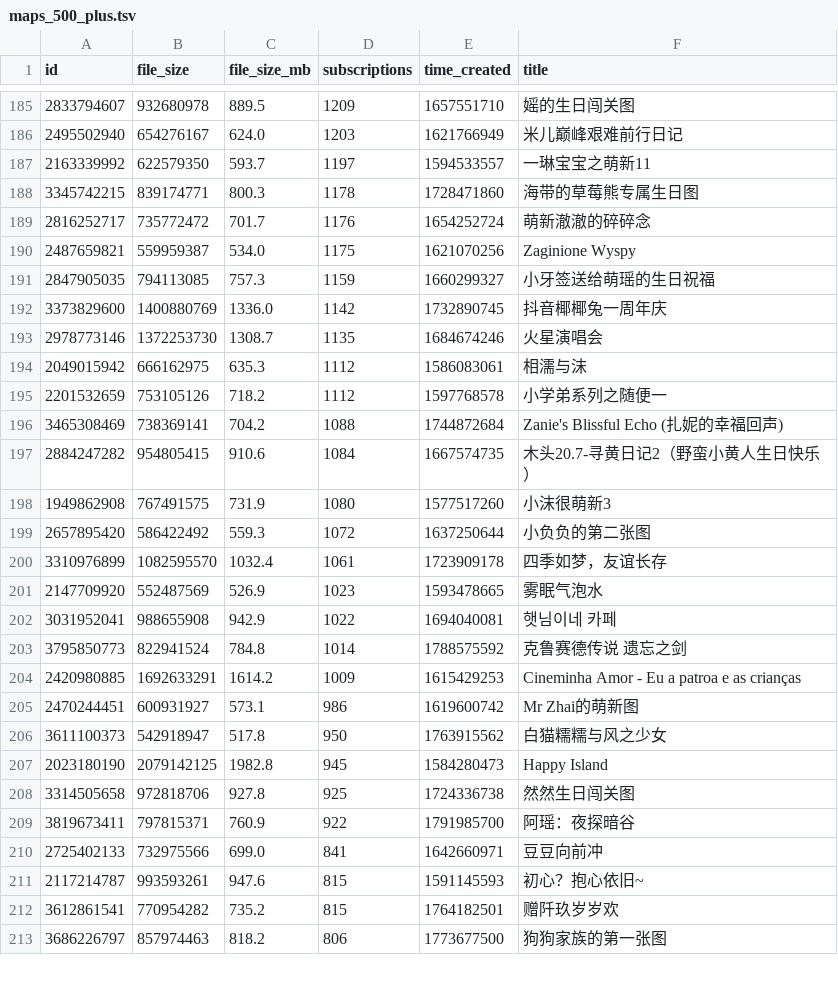
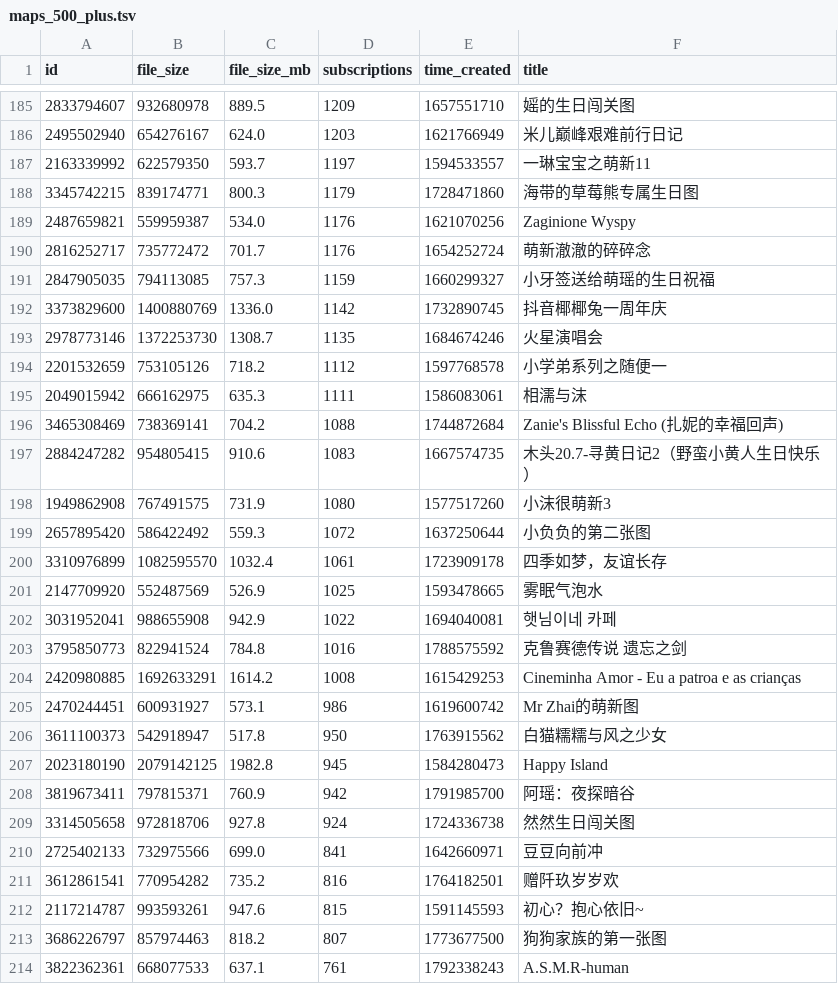
Before and after one commit to kang-png/YxModDll-Static, a TSV file: WorkshopMaps/maps_500_plus.tsv, drawn as a sheet; only a part is shown, gaps mark what is left out; the diff covers the shown part only.

```diff
--- a/WorkshopMaps/maps_500_plus.tsv
+++ b/WorkshopMaps/maps_500_plus.tsv
@@ -187,5 +187,5 @@ id	file_size	file_size_mb	subscriptions	time_created	title
 2163339992	622579350	593.7	1197	1594533557	一琳宝宝之萌新11
-3345742215	839174771	800.3	1178	1728471860	海带的草莓熊专属生日图
+3345742215	839174771	800.3	1179	1728471860	海带的草莓熊专属生日图
+2487659821	559959387	534.0	1176	1621070256	Zaginione Wyspy
 2816252717	735772472	701.7	1176	1654252724	萌新澈澈的碎碎念
-2487659821	559959387	534.0	1175	1621070256	Zaginione Wyspy
 2847905035	794113085	757.3	1159	1660299327	小牙签送给萌瑶的生日祝福
@@ -193,6 +193,6 @@ id	file_size	file_size_mb	subscriptions	time_created	title
 2978773146	1372253730	1308.7	1135	1684674246	火星演唱会
-2049015942	666162975	635.3	1112	1586083061	相濡与沫
 2201532659	753105126	718.2	1112	1597768578	小学弟系列之随便一
+2049015942	666162975	635.3	1111	1586083061	相濡与沫
 3465308469	738369141	704.2	1088	1744872684	Zanie's Blissful Echo (扎妮的幸福回声)
-2884247282	954805415	910.6	1084	1667574735	木头20.7-寻黄日记2（野蛮小黄人生日快乐）
+2884247282	954805415	910.6	1083	1667574735	木头20.7-寻黄日记2（野蛮小黄人生日快乐）
 1949862908	767491575	731.9	1080	1577517260	小沫很萌新3
@@ -200,6 +200,6 @@ id	file_size	file_size_mb	subscriptions	time_created	title
 3310976899	1082595570	1032.4	1061	1723909178	四季如梦，友谊长存
-2147709920	552487569	526.9	1023	1593478665	雾眠气泡水
+2147709920	552487569	526.9	1025	1593478665	雾眠气泡水
 3031952041	988655908	942.9	1022	1694040081	햇님이네 카페
-3795850773	822941524	784.8	1014	1788575592	克鲁赛德传说 遗忘之剑
-2420980885	1692633291	1614.2	1009	1615429253	Cineminha Amor - Eu a patroa e as crianças
+3795850773	822941524	784.8	1016	1788575592	克鲁赛德传说 遗忘之剑
+2420980885	1692633291	1614.2	1008	1615429253	Cineminha Amor - Eu a patroa e as crianças
 2470244451	600931927	573.1	986	1619600742	Mr Zhai的萌新图
@@ -207,7 +207,8 @@ id	file_size	file_size_mb	subscriptions	time_created	title
 2023180190	2079142125	1982.8	945	1584280473	Happy Island
-3314505658	972818706	927.8	925	1724336738	然然生日闯关图
-3819673411	797815371	760.9	922	1791985700	阿瑶：夜探暗谷
+3819673411	797815371	760.9	942	1791985700	阿瑶：夜探暗谷
+3314505658	972818706	927.8	924	1724336738	然然生日闯关图
 2725402133	732975566	699.0	841	1642660971	豆豆向前冲
+3612861541	770954282	735.2	816	1764182501	赠阡玖岁岁欢
 2117214787	993593261	947.6	815	1591145593	初心？抱心依旧~
-3612861541	770954282	735.2	815	1764182501	赠阡玖岁岁欢
-3686226797	857974463	818.2	806	1773677500	狗狗家族的第一张图
+3686226797	857974463	818.2	807	1773677500	狗狗家族的第一张图
+3822362361	668077533	637.1	761	1792338243	A.S.M.R-human
```
Also changed, not shown: 4 added rows, 5 removed rows and 73 edited cells elsewhere in this file, WorkshopMaps/maps_100_300.tsv, WorkshopMaps/maps_100_500.tsv, 9 other files.
